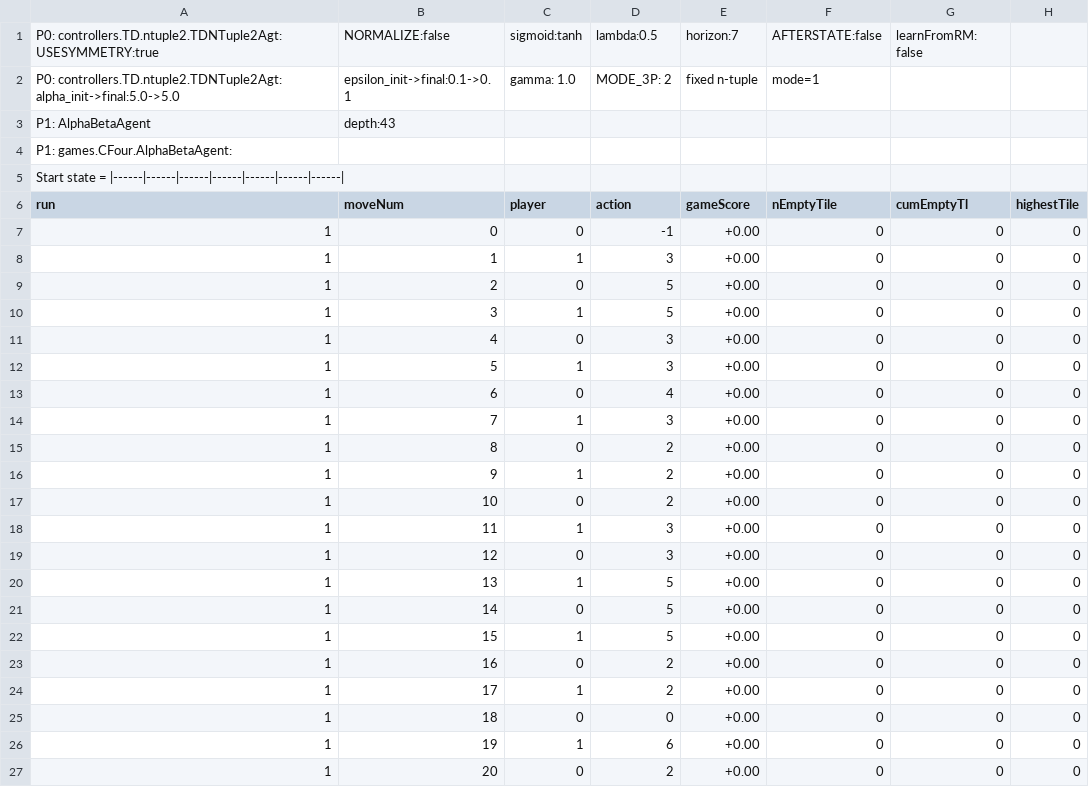
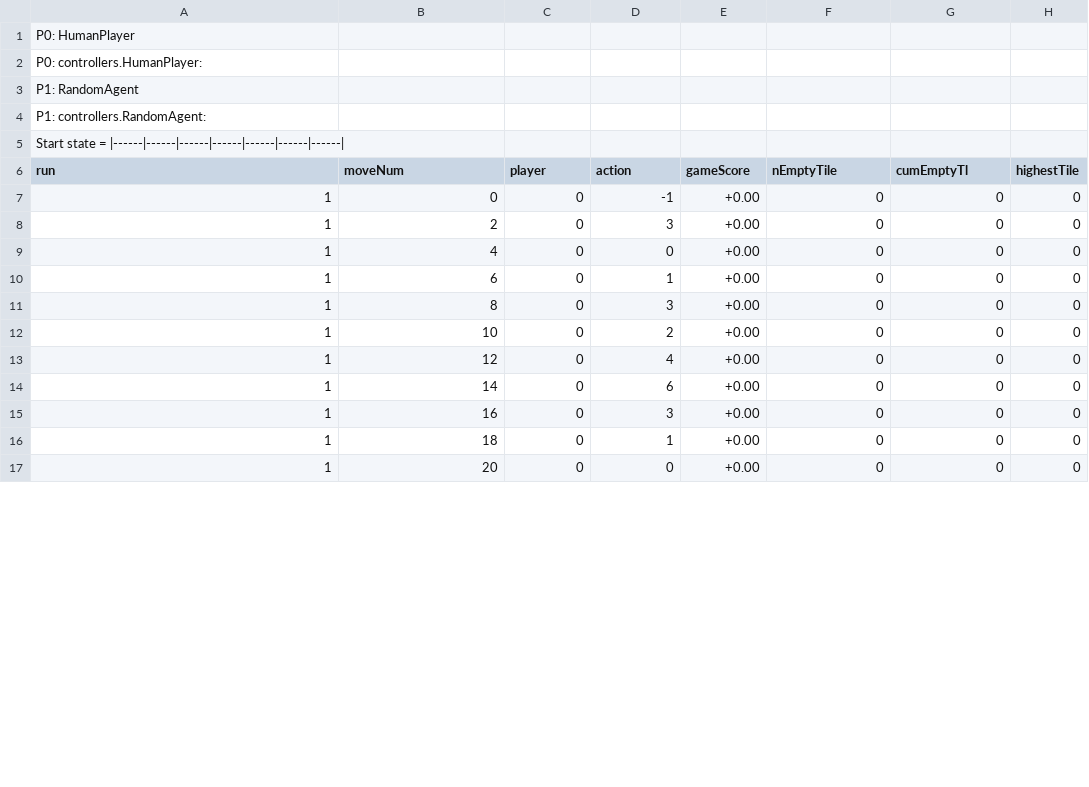
Before and after one commit to WolfgangKonen/GBG, a CSV file: agents/ConnectFour/csv/playStats.csv, drawn as a sheet; only a part is shown; the diff covers the shown part only.

```diff
--- a/agents/ConnectFour/csv/playStats.csv
+++ b/agents/ConnectFour/csv/playStats.csv
@@ -1,5 +1,5 @@
-P0: controllers.TD.ntuple2.TDNTuple2Agt: USESYMMETRY:true, NORMALIZE:false, sigmoid:tanh, lambda:0.5, horizon:7, AFTERSTATE:false, learnFromRM: false
-P0: controllers.TD.ntuple2.TDNTuple2Agt: alpha_init->final:5.0->5.0, epsilon_init->final:0.1->0.1, gamma: 1.0, MODE_3P: 2, fixed n-tuple, mode=1
-P1: AlphaBetaAgent, depth:43
-P1: games.CFour.AlphaBetaAgent:
+P0: HumanPlayer
+P0: controllers.HumanPlayer:
+P1: RandomAgent
+P1: controllers.RandomAgent:
 Start state = |------|------|------|------|------|------|------|
@@ -7,21 +7,11 @@ run, moveNum, player, action, gameScore, nEmptyTile, cumEmptyTl, highestTile
 1, 0, 0, -1, +0.00, 0, 0, 0
-1, 1, 1, 3, +0.00, 0, 0, 0
-1, 2, 0, 5, +0.00, 0, 0, 0
-1, 3, 1, 5, +0.00, 0, 0, 0
-1, 4, 0, 3, +0.00, 0, 0, 0
-1, 5, 1, 3, +0.00, 0, 0, 0
-1, 6, 0, 4, +0.00, 0, 0, 0
-1, 7, 1, 3, +0.00, 0, 0, 0
-1, 8, 0, 2, +0.00, 0, 0, 0
-1, 9, 1, 2, +0.00, 0, 0, 0
+1, 2, 0, 3, +0.00, 0, 0, 0
+1, 4, 0, 0, +0.00, 0, 0, 0
+1, 6, 0, 1, +0.00, 0, 0, 0
+1, 8, 0, 3, +0.00, 0, 0, 0
 1, 10, 0, 2, +0.00, 0, 0, 0
-1, 11, 1, 3, +0.00, 0, 0, 0
-1, 12, 0, 3, +0.00, 0, 0, 0
-1, 13, 1, 5, +0.00, 0, 0, 0
-1, 14, 0, 5, +0.00, 0, 0, 0
-1, 15, 1, 5, +0.00, 0, 0, 0
-1, 16, 0, 2, +0.00, 0, 0, 0
-1, 17, 1, 2, +0.00, 0, 0, 0
-1, 18, 0, 0, +0.00, 0, 0, 0
-1, 19, 1, 6, +0.00, 0, 0, 0
-1, 20, 0, 2, +0.00, 0, 0, 0
+1, 12, 0, 4, +0.00, 0, 0, 0
+1, 14, 0, 6, +0.00, 0, 0, 0
+1, 16, 0, 3, +0.00, 0, 0, 0
+1, 18, 0, 1, +0.00, 0, 0, 0
+1, 20, 0, 0, +0.00, 0, 0, 0
```
Also changed, not shown: 4 removed rows and 1 edited cell elsewhere in this file, agents/TicTacToe/csv/playStats.csv, 39 other files.
